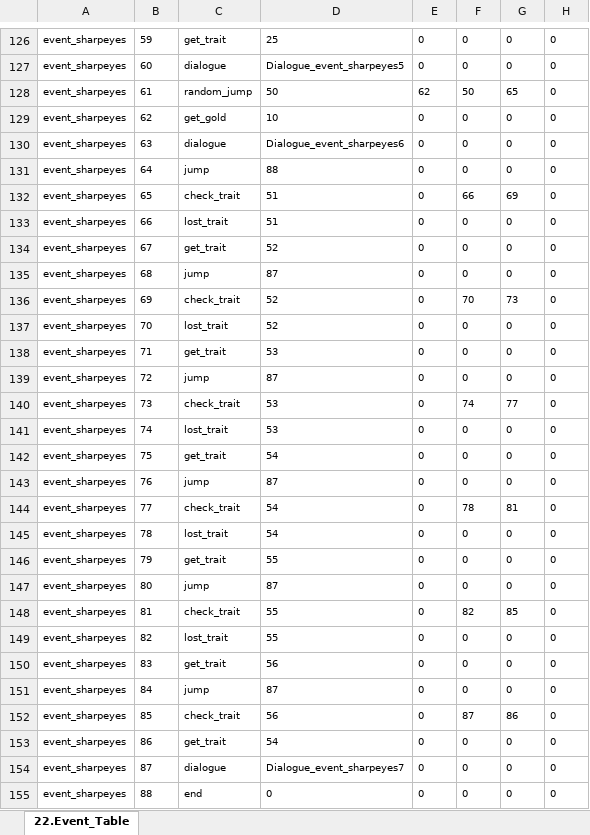
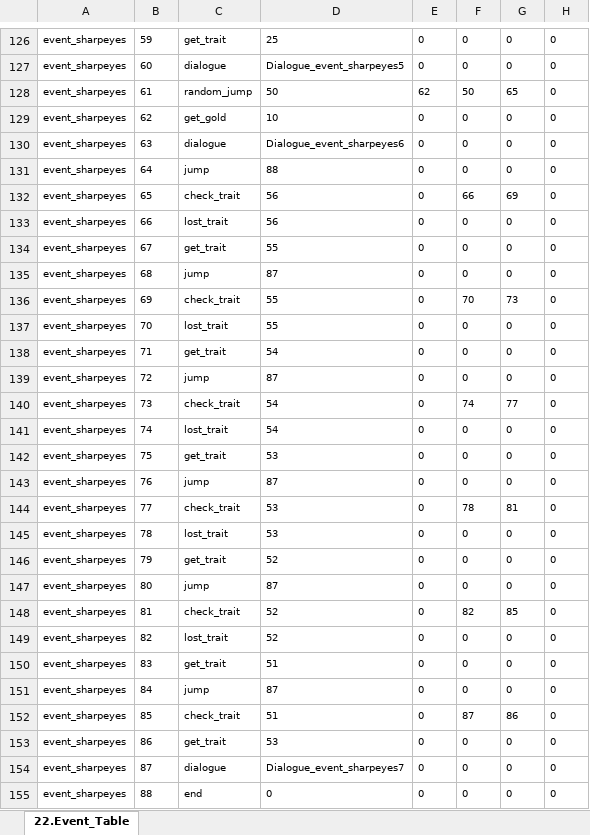
Before and after one commit to kauthor/FluffyDiscatDevelop, an Excel workbook: Plan/Table/E.인카운트이벤트테이블_1.0.xlsx, sheet 22.Event_Table, drawn as a sheet; only a part is shown, gaps mark what is left out; values as stored, in another font and other column widths than the file's, no borders; the diff names each change by its address in the sheet, - before the commit and + after, or states it on an @@ line.

Commit message:
매크로 핑퐁

```diff
--- a/Plan/Table/E.인카운트이벤트테이블_1.0.xlsx (sheet 22.Event_Table)
+++ b/Plan/Table/E.인카운트이벤트테이블_1.0.xlsx (sheet 22.Event_Table)
-D132:D133: 51
+D132:D133: 56
-D134: 52
+D134: 55
-D136:D137: 52
+D136:D137: 55
-D138: 53
+D138: 54
-D140:D141: 53
+D140:D141: 54
-D142: 54
+D142: 53
-D144:D145: 54
+D144:D145: 53
-D146: 55
+D146: 52
-D148:D149: 55
+D148:D149: 52
-D150: 56
+D150: 51
-D152: 56
+D152: 51
-D153: 54
+D153: 53
```
